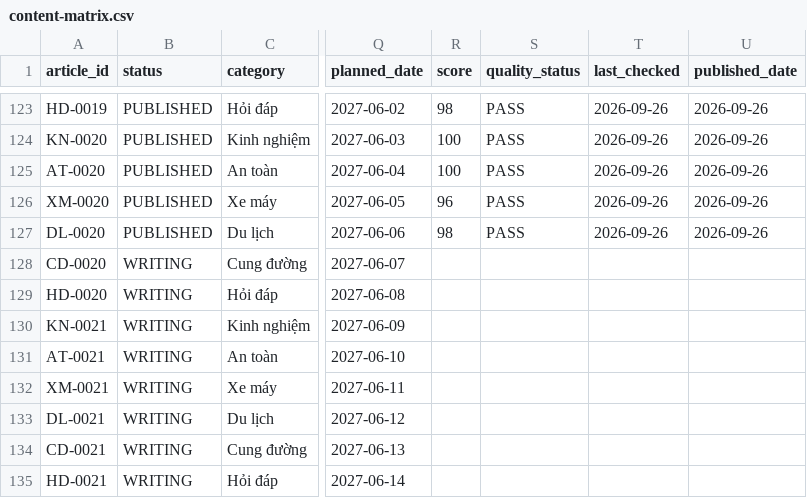
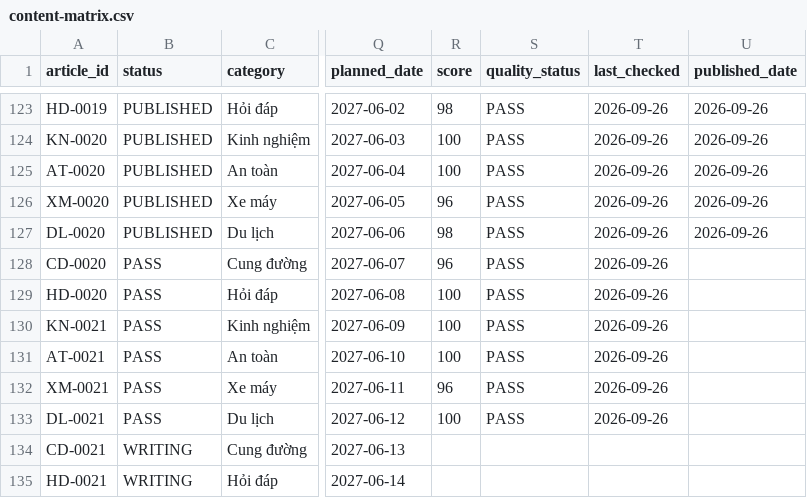
Before and after one commit to thuexemayhanoi/shop, a CSV file: data/content-matrix.csv, drawn as a sheet; only a part is shown, gaps mark what is left out; the diff names each change by its address in the sheet, - before the commit and + after, or states it on an @@ line.

```diff
--- a/data/content-matrix.csv
+++ b/data/content-matrix.csv
-B128:B133 (status): WRITING
+B128:B133 (status): PASS
-R128 (score): (empty)
+R128 (score): 96
-S128:S133 (quality_status): (empty)
+S128:S133 (quality_status): PASS
-T128:T133 (last_checked): (empty)
+T128:T133 (last_checked): 2026-09-26
-R129:R131 (score): (empty)
+R129:R131 (score): 100
-R132 (score): (empty)
+R132 (score): 96
-R133 (score): (empty)
+R133 (score): 100
```
Also changed, not shown: 3 other files.
